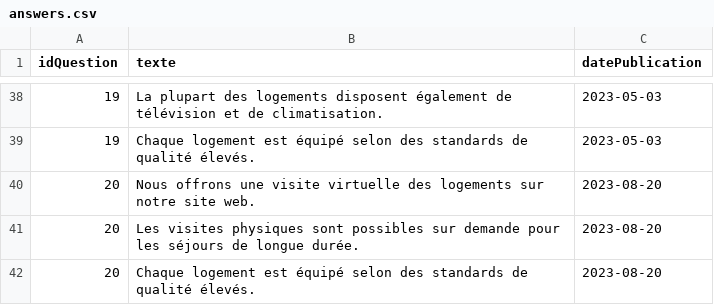
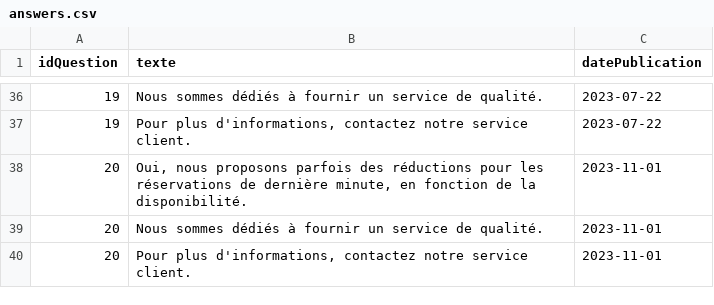
Before and after one commit to maxenceTroislouche/TP_BDD_LA2, a CSV file: node_script/CSV/answers.csv, drawn as a sheet; only a part is shown, gaps mark what is left out; the diff covers the shown part only.

```diff
--- a/node_script/CSV/answers.csv
+++ b/node_script/CSV/answers.csv
@@ -38,5 +36,5 @@
-19,"La plupart des logements disposent également de télévision et de climatisation.","2023-05-03"
-19,"Chaque logement est équipé selon des standards de qualité élevés.","2023-05-03"
-20,"Nous offrons une visite virtuelle des logements sur notre site web.","2023-08-20"
-20,"Les visites physiques sont possibles sur demande pour les séjours de longue durée.","2023-08-20"
-20,"Chaque logement est équipé selon des standards de qualité élevés.","2023-08-20"
+19,"Nous sommes dédiés à fournir un service de qualité.","2023-07-22"
+19,"Pour plus d'informations, contactez notre service client.","2023-07-22"
+20,"Oui, nous proposons parfois des réductions pour les réservations de dernière minute, en fonction de la disponibilité.","2023-11-01"
+20,"Nous sommes dédiés à fournir un service de qualité.","2023-11-01"
+20,"Pour plus d'informations, contactez notre service client.","2023-11-01"
```
Also changed, not shown: 7 added rows, 9 removed rows and 54 edited cells elsewhere in this file, node_script/CSV/auth.csv, node_script/CSV/questions.csv, 5 other files.
